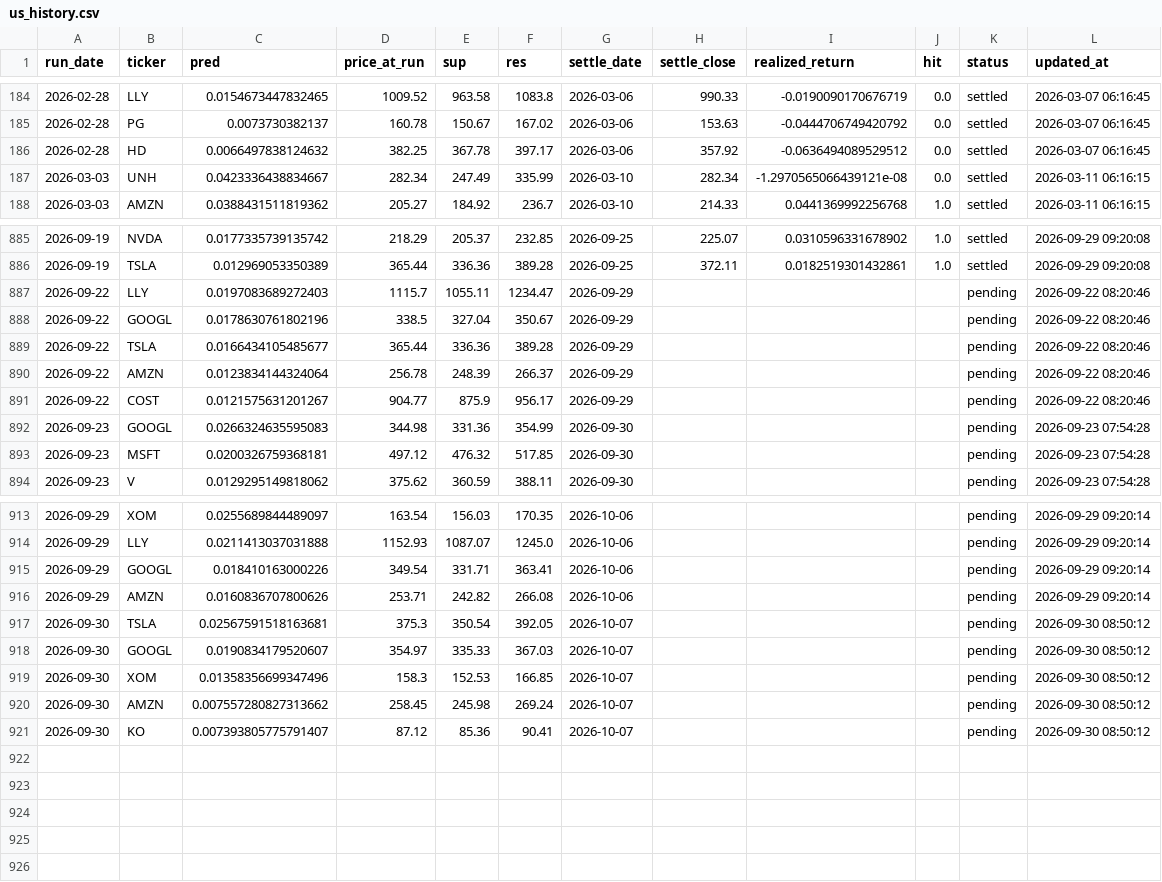
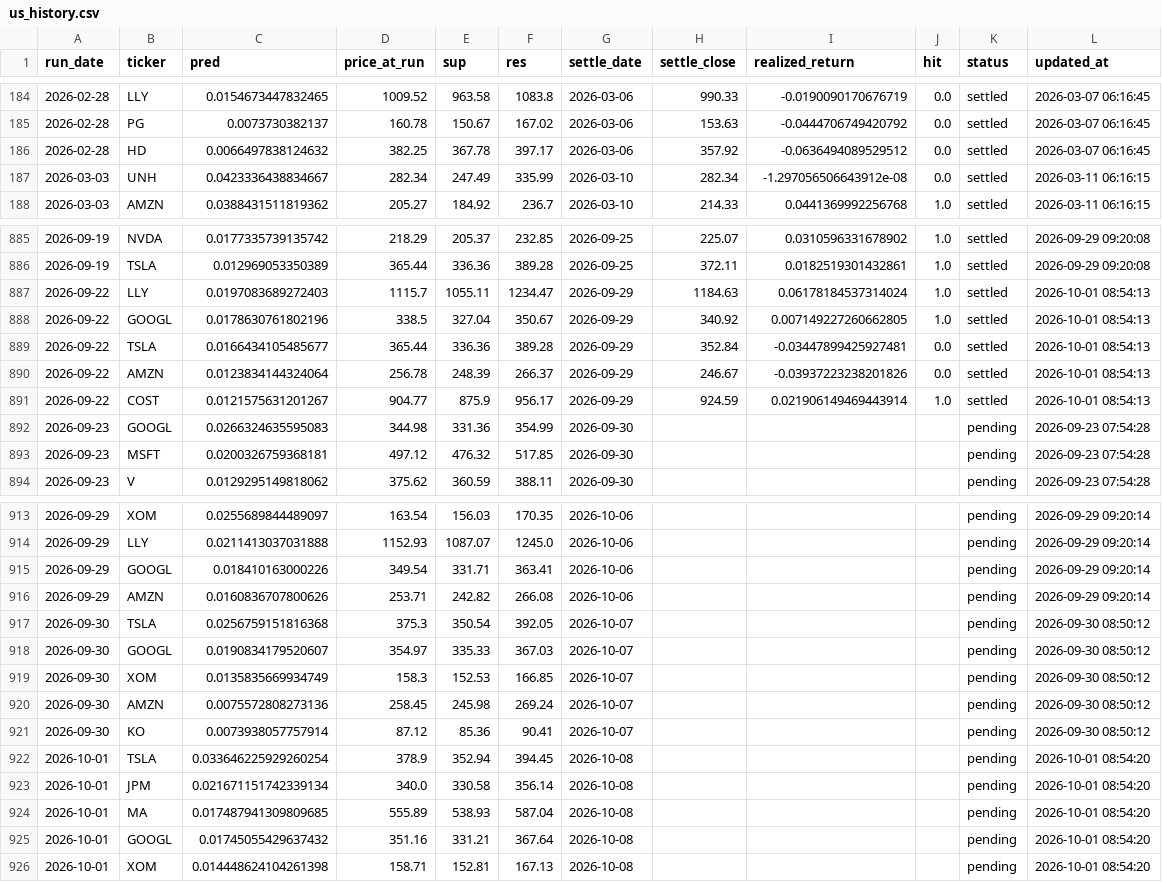
Before and after one commit to chehao0221/US-stock-ai, a CSV file: us_history.csv, drawn as a sheet; only a part is shown, gaps mark what is left out.

```diff
--- a/us_history.csv
+++ b/us_history.csv
@@ -186,3 +186,3 @@
 2026-02-28,HD,0.0066497838124632,382.25,367.78,397.17,2026-03-06,357.92,-0.0636494089529512,0.0,settled,2026-03-07 06:16:45
-2026-03-03,UNH,0.0423336438834667,282.34,247.49,335.99,2026-03-10,282.34,-1.2970565066439121e-08,0.0,settled,2026-03-11 06:16:15
+2026-03-03,UNH,0.0423336438834667,282.34,247.49,335.99,2026-03-10,282.34,-1.297056506643912e-08,0.0,settled,2026-03-11 06:16:15
 2026-03-03,AMZN,0.0388431511819362,205.27,184.92,236.7,2026-03-10,214.33,0.0441369992256768,1.0,settled,2026-03-11 06:16:15
@@ -886,7 +886,7 @@
 2026-09-19,TSLA,0.012969053350389,365.44,336.36,389.28,2026-09-25,372.11,0.0182519301432861,1.0,settled,2026-09-29 09:20:08
-2026-09-22,LLY,0.0197083689272403,1115.7,1055.11,1234.47,2026-09-29,,,,pending,2026-09-22 08:20:46
-2026-09-22,GOOGL,0.0178630761802196,338.5,327.04,350.67,2026-09-29,,,,pending,2026-09-22 08:20:46
-2026-09-22,TSLA,0.0166434105485677,365.44,336.36,389.28,2026-09-29,,,,pending,2026-09-22 08:20:46
-2026-09-22,AMZN,0.0123834144324064,256.78,248.39,266.37,2026-09-29,,,,pending,2026-09-22 08:20:46
-2026-09-22,COST,0.0121575631201267,904.77,875.9,956.17,2026-09-29,,,,pending,2026-09-22 08:20:46
+2026-09-22,LLY,0.0197083689272403,1115.7,1055.11,1234.47,2026-09-29,1184.63,0.06178184537314024,1.0,settled,2026-10-01 08:54:13
+2026-09-22,GOOGL,0.0178630761802196,338.5,327.04,350.67,2026-09-29,340.92,0.007149227260662805,1.0,settled,2026-10-01 08:54:13
+2026-09-22,TSLA,0.0166434105485677,365.44,336.36,389.28,2026-09-29,352.84,-0.03447899425927481,0.0,settled,2026-10-01 08:54:13
+2026-09-22,AMZN,0.0123834144324064,256.78,248.39,266.37,2026-09-29,246.67,-0.03937223238201826,0.0,settled,2026-10-01 08:54:13
+2026-09-22,COST,0.0121575631201267,904.77,875.9,956.17,2026-09-29,924.59,0.021906149469443914,1.0,settled,2026-10-01 08:54:13
 2026-09-23,GOOGL,0.0266324635595083,344.98,331.36,354.99,2026-09-30,,,,pending,2026-09-23 07:54:28
@@ -916,6 +916,11 @@
 2026-09-29,AMZN,0.0160836707800626,253.71,242.82,266.08,2026-10-06,,,,pending,2026-09-29 09:20:14
-2026-09-30,TSLA,0.02567591518163681,375.3,350.54,392.05,2026-10-07,,,,pending,2026-09-30 08:50:12
+2026-09-30,TSLA,0.0256759151816368,375.3,350.54,392.05,2026-10-07,,,,pending,2026-09-30 08:50:12
 2026-09-30,GOOGL,0.0190834179520607,354.97,335.33,367.03,2026-10-07,,,,pending,2026-09-30 08:50:12
-2026-09-30,XOM,0.01358356699347496,158.3,152.53,166.85,2026-10-07,,,,pending,2026-09-30 08:50:12
-2026-09-30,AMZN,0.007557280827313662,258.45,245.98,269.24,2026-10-07,,,,pending,2026-09-30 08:50:12
-2026-09-30,KO,0.007393805775791407,87.12,85.36,90.41,2026-10-07,,,,pending,2026-09-30 08:50:12
+2026-09-30,XOM,0.0135835669934749,158.3,152.53,166.85,2026-10-07,,,,pending,2026-09-30 08:50:12
+2026-09-30,AMZN,0.0075572808273136,258.45,245.98,269.24,2026-10-07,,,,pending,2026-09-30 08:50:12
+2026-09-30,KO,0.0073938057757914,87.12,85.36,90.41,2026-10-07,,,,pending,2026-09-30 08:50:12
+2026-10-01,TSLA,0.033646225929260254,378.9,352.94,394.45,2026-10-08,,,,pending,2026-10-01 08:54:20
+2026-10-01,JPM,0.021671151742339134,340.0,330.58,356.14,2026-10-08,,,,pending,2026-10-01 08:54:20
+2026-10-01,MA,0.017487941309809685,555.89,538.93,587.04,2026-10-08,,,,pending,2026-10-01 08:54:20
+2026-10-01,GOOGL,0.01745055429637432,351.16,331.21,367.64,2026-10-08,,,,pending,2026-10-01 08:54:20
+2026-10-01,XOM,0.014448624104261398,158.71,152.81,167.13,2026-10-08,,,,pending,2026-10-01 08:54:20
```
